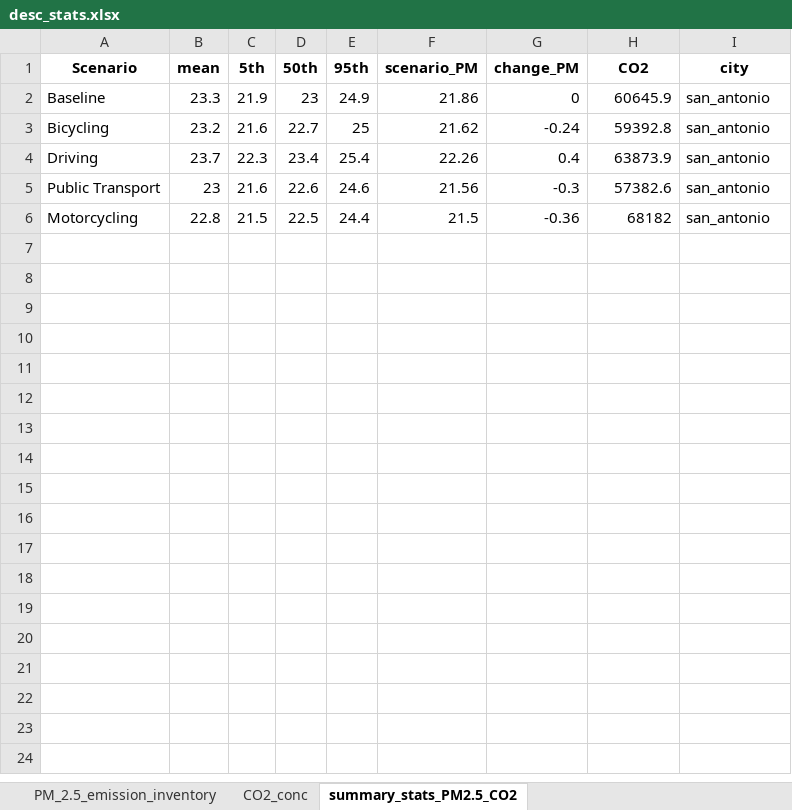
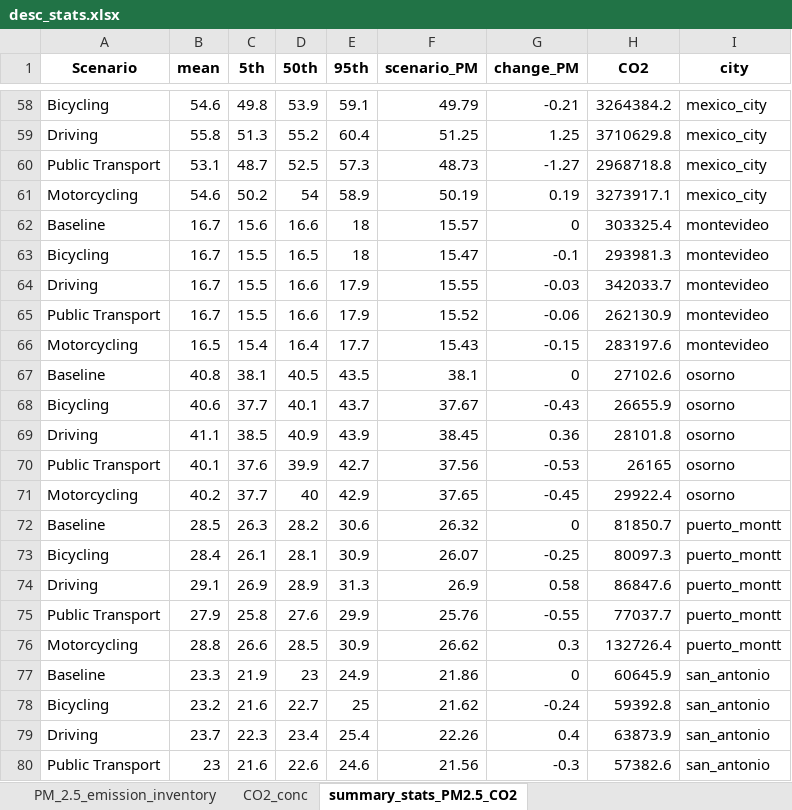
Before and after one commit to ITHIM/ITHIM-R, an Excel workbook: results/multi_city/AP/desc_stats.xlsx, sheet summary_stats_PM2.5_CO2, drawn as a sheet; only a part is shown, gaps mark what is left out; the shorter side is filled out with more unchanged rows; values as stored, in another font and other column widths than the file's, no borders; the diff covers the shown part only; the diff names each change by its address in the sheet, - before the commit and + after, or states it on an @@ line.

```diff
--- a/results/multi_city/AP/desc_stats.xlsx (sheet summary_stats_PM2.5_CO2)
+++ b/results/multi_city/AP/desc_stats.xlsx (sheet summary_stats_PM2.5_CO2)
+row 58: Bicycling | 54.6 | 49.8 | 53.9 | 59.1 | 49.79 | -0.21 | 3264384.2 | mexico_city
+row 59: Driving | 55.8 | 51.3 | 55.2 | 60.4 | 51.25 | 1.25 | 3710629.8 | mexico_city
+row 60: Public Transport | 53.1 | 48.7 | 52.5 | 57.3 | 48.73 | -1.27 | 2968718.8 | mexico_city
+row 61: Motorcycling | 54.6 | 50.2 | 54 | 58.9 | 50.19 | 0.19 | 3273917.1 | mexico_city
+row 62: Baseline | 16.7 | 15.6 | 16.6 | 18 | 15.57 | 0 | 303325.4 | montevideo
+row 63: Bicycling | 16.7 | 15.5 | 16.5 | 18 | 15.47 | -0.1 | 293981.3 | montevideo
+row 64: Driving | 16.7 | 15.5 | 16.6 | 17.9 | 15.55 | -0.03 | 342033.7 | montevideo
+row 65: Public Transport | 16.7 | 15.5 | 16.6 | 17.9 | 15.52 | -0.06 | 262130.9 | montevideo
+row 66: Motorcycling | 16.5 | 15.4 | 16.4 | 17.7 | 15.43 | -0.15 | 283197.6 | montevideo
+row 67: Baseline | 40.8 | 38.1 | 40.5 | 43.5 | 38.1 | 0 | 27102.6 | osorno
+row 68: Bicycling | 40.6 | 37.7 | 40.1 | 43.7 | 37.67 | -0.43 | 26655.9 | osorno
+row 69: Driving | 41.1 | 38.5 | 40.9 | 43.9 | 38.45 | 0.36 | 28101.8 | osorno
+row 70: Public Transport | 40.1 | 37.6 | 39.9 | 42.7 | 37.56 | -0.53 | 26165 | osorno
+row 71: Motorcycling | 40.2 | 37.7 | 40 | 42.9 | 37.65 | -0.45 | 29922.4 | osorno
+row 72: Baseline | 28.5 | 26.3 | 28.2 | 30.6 | 26.32 | 0 | 81850.7 | puerto_montt
+row 73: Bicycling | 28.4 | 26.1 | 28.1 | 30.9 | 26.07 | -0.25 | 80097.3 | puerto_montt
+row 74: Driving | 29.1 | 26.9 | 28.9 | 31.3 | 26.9 | 0.58 | 86847.6 | puerto_montt
+row 75: Public Transport | 27.9 | 25.8 | 27.6 | 29.9 | 25.76 | -0.55 | 77037.7 | puerto_montt
+row 76: Motorcycling | 28.8 | 26.6 | 28.5 | 30.9 | 26.62 | 0.3 | 132726.4 | puerto_montt
```
Also changed, not shown: 116 added rows elsewhere in this sheet, sheet CO2_conc, sheet PM_2.5_emission_inventory, 13 other files.
